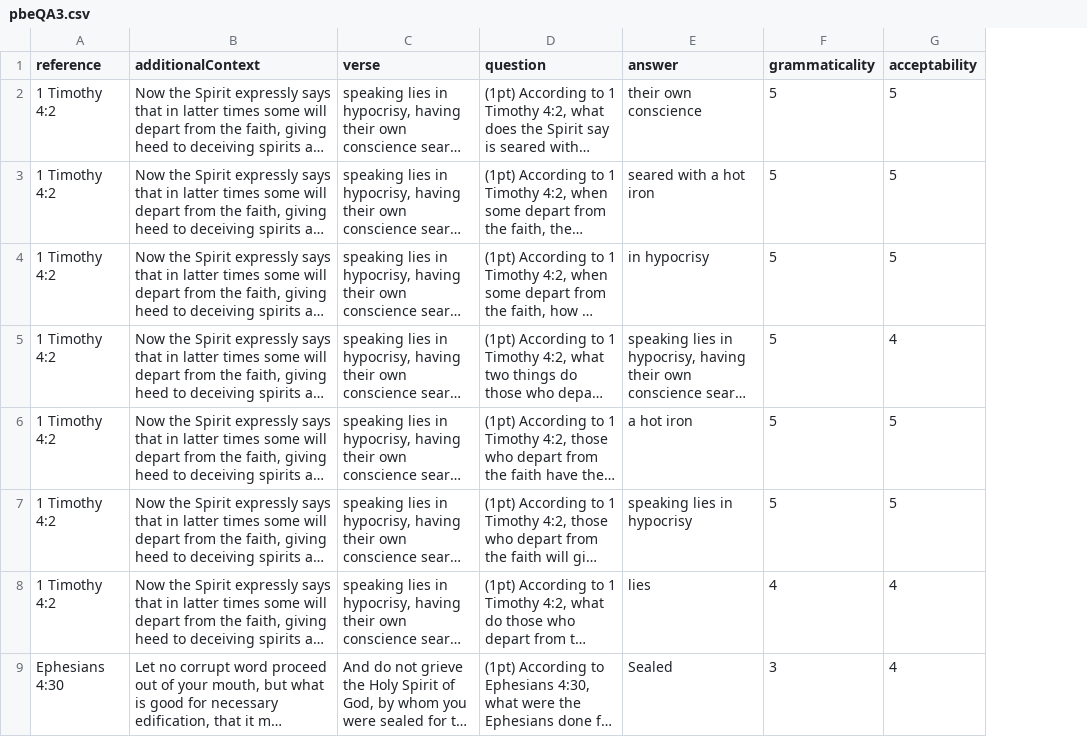
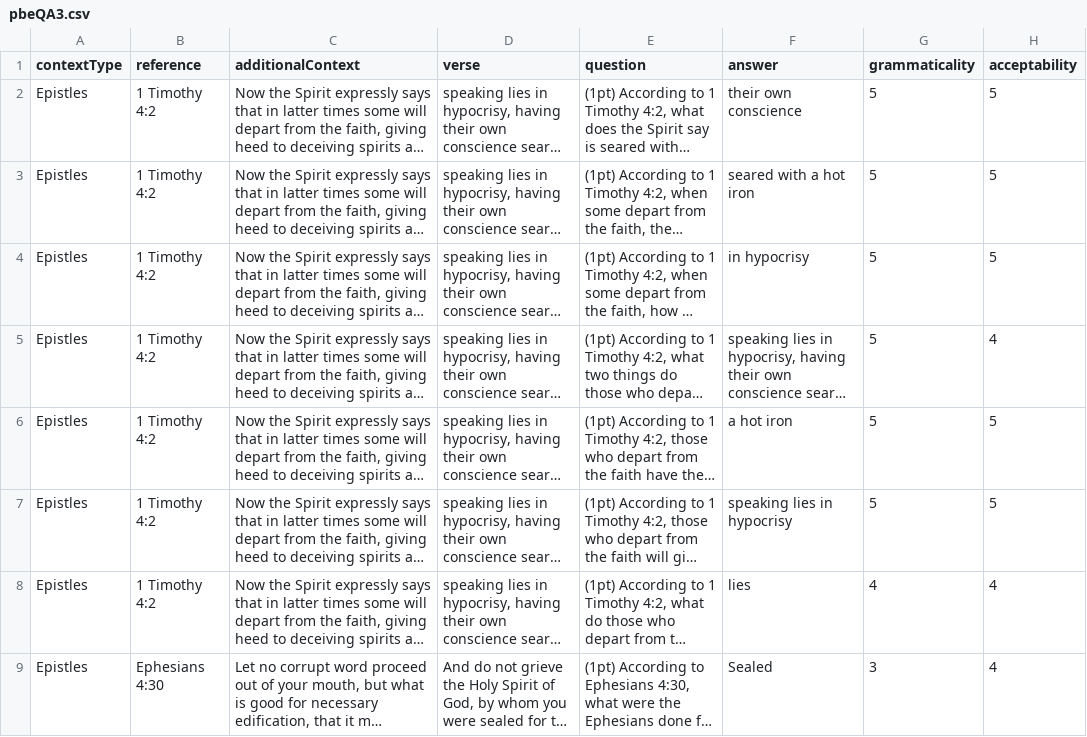
Before and after one commit to MatousAc/qag, a CSV file: data/evaluation/manual/pbeQA3.csv, drawn as a sheet; only a part is shown; long unchanged cells end in …; the diff names each change by its address in the sheet, - before the commit and + after, or states it on an @@ line.

Commit message:
add contextType column to manual eval data

```diff
--- a/data/evaluation/manual/pbeQA3.csv
+++ b/data/evaluation/manual/pbeQA3.csv
+column A (contextType), rows 2-9: all Epistles
```
Also changed, not shown: data/evaluation/manual/pbeQA4.csv.
